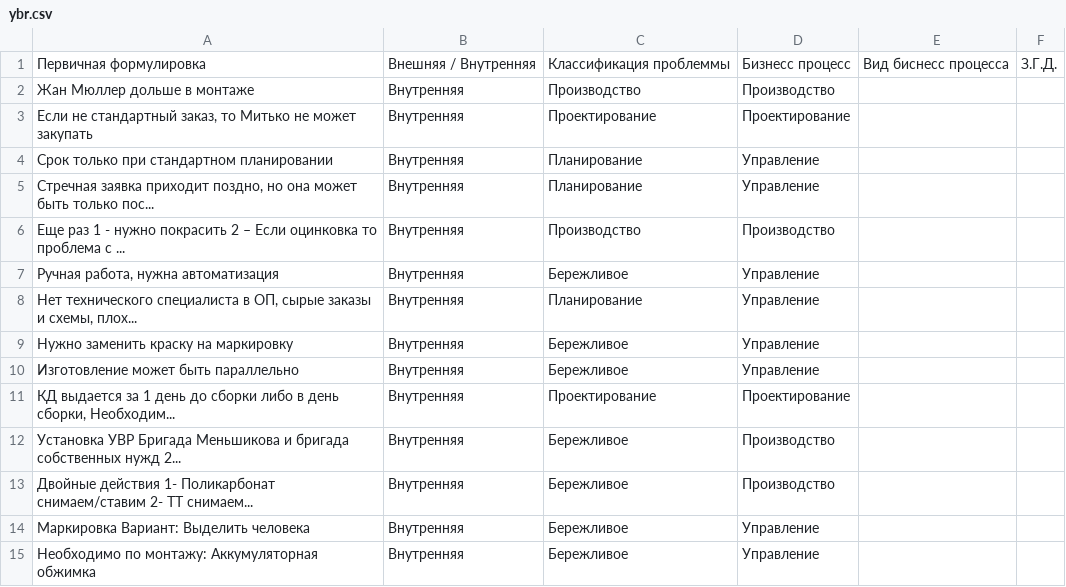
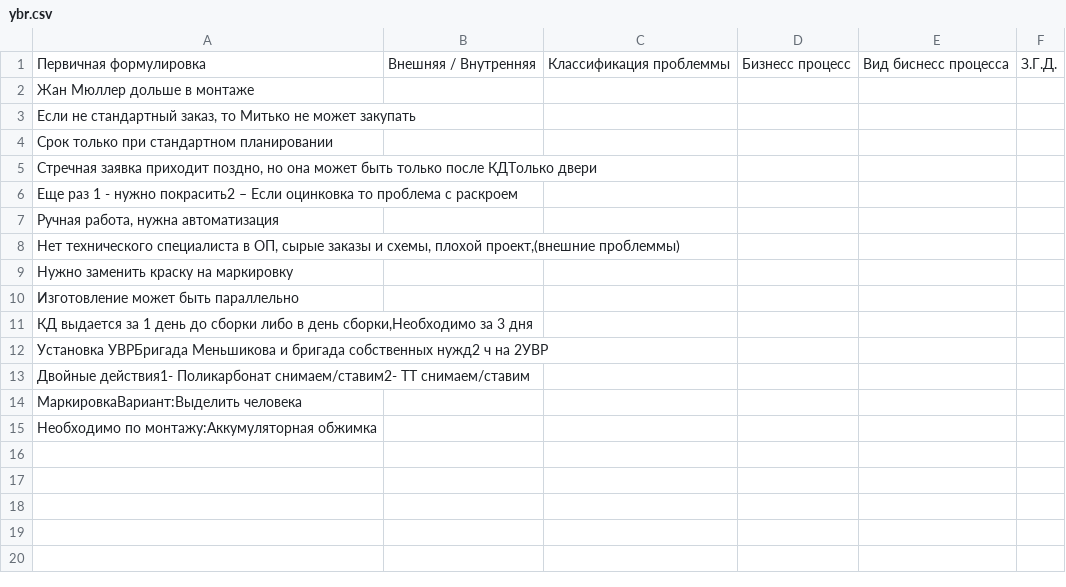
Before and after one commit to TimurKarev/py_svg_parser, a CSV file: ybr.csv, drawn as a sheet.

```diff
--- a/ybr.csv
+++ b/ybr.csv
@@ -1,15 +1,15 @@
 Первичная формулировка,Внешняя / Внутренняя,Классификация проблеммы,Бизнесс процесс,Вид биснесс процесса,З.Г.Д.
-Жан Мюллер дольше в монтаже,Внутренняя,Производство,Производство,,
-"Если не стандартный заказ, то Митько не может закупать",Внутренняя,Проектирование,Проектирование,,
-Срок только при стандартном планировании,Внутренняя,Планирование,Управление,,
-"Стречная заявка приходит поздно, но она может быть только пос...",Внутренняя,Планирование,Управление,,
-Еще раз 1 - нужно покрасить 2 – Если оцинковка то проблема с ...,Внутренняя,Производство,Производство,,
-"Ручная работа, нужна автоматизация",Внутренняя,Бережливое,Управление,,
-"Нет технического специалиста в ОП, сырые заказы и схемы, плох...",Внутренняя,Планирование,Управление,,
-Нужно заменить краску на маркировку,Внутренняя,Бережливое,Управление,,
-Изготовление может быть параллельно,Внутренняя,Бережливое,Управление,,
-"КД выдается за 1 день до сборки либо в день сборки, Необходим...",Внутренняя,Проектирование,Проектирование,,
-Установка УВР Бригада Меньшикова и бригада собственных нужд 2...,Внутренняя,Бережливое,Производство,,
-Двойные действия 1- Поликарбонат снимаем/ставим 2- ТТ снимаем...,Внутренняя,Бережливое,Производство,,
-Маркировка Вариант: Выделить человека,Внутренняя,Бережливое,Управление,,
-Необходимо по монтажу: Аккумуляторная обжимка,Внутренняя,Бережливое,Управление,,
+Жан Мюллер дольше в монтаже,,,,,
+"Если не стандартный заказ, то Митько не может закупать",,,,,
+Срок только при стандартном планировании,,,,,
+"Стречная заявка приходит поздно, но она может быть только после КДТолько двери",,,,,
+Еще раз 1 - нужно покрасить2 – Если оцинковка то проблема с раскроем,,,,,
+"Ручная работа, нужна автоматизация",,,,,
+"Нет технического специалиста в ОП, сырые заказы и схемы, плохой проект,(внешние проблеммы)",,,,,
+Нужно заменить краску на маркировку,,,,,
+Изготовление может быть параллельно,,,,,
+"КД выдается за 1 день до сборки либо в день сборки,Необходимо за 3 дня",,,,,
+Установка УВРБригада Меньшикова и бригада собственных нужд2 ч на 2УВР,,,,,
+Двойные действия1- Поликарбонат снимаем/ставим2- ТТ снимаем/ставим,,,,,
+МаркировкаВариант:Выделить человека,,,,,
+Необходимо по монтажу:Аккумуляторная обжимка,,,,,
```
Also changed, not shown: 5 other files.
